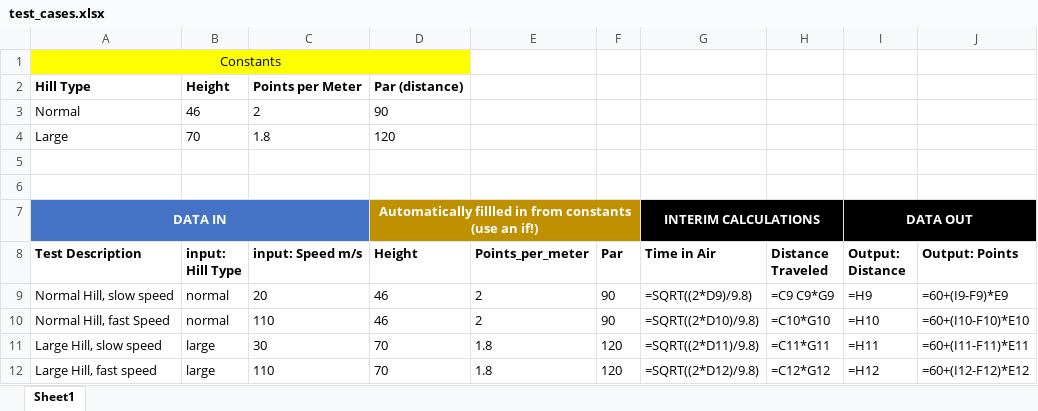
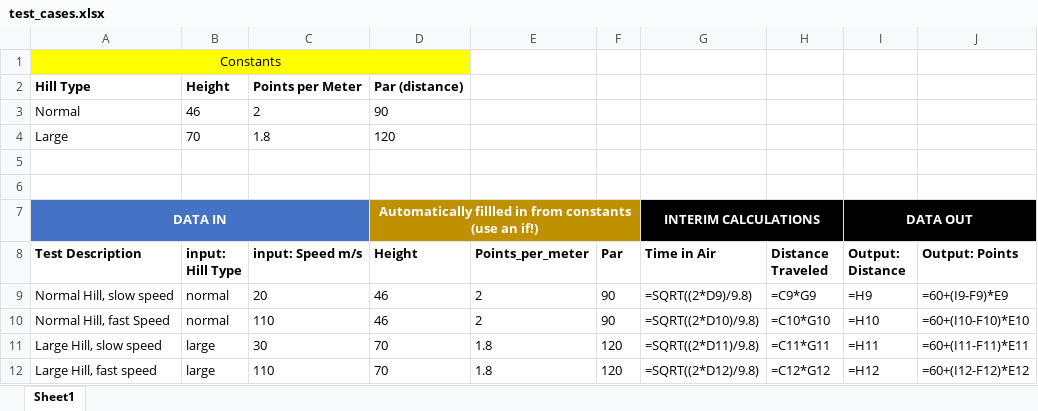
Before and after one commit to yzjedu/cs151-sky-donovan_cooper, an Excel workbook: test_cases.xlsx, sheet Sheet1, drawn as a sheet; values as stored, in another font and other column widths than the file's, no borders; formulas are shown in place of their values; the diff names each change by its address in the sheet, - before the commit and + after, or states it on an @@ line.

```diff
--- a/test_cases.xlsx (sheet Sheet1)
+++ b/test_cases.xlsx (sheet Sheet1)
-H9 (Distance Traveled): =C9 C9*G9
+H9 (Distance Traveled): =C9*G9
```
Also changed, not shown: 1 other file.
